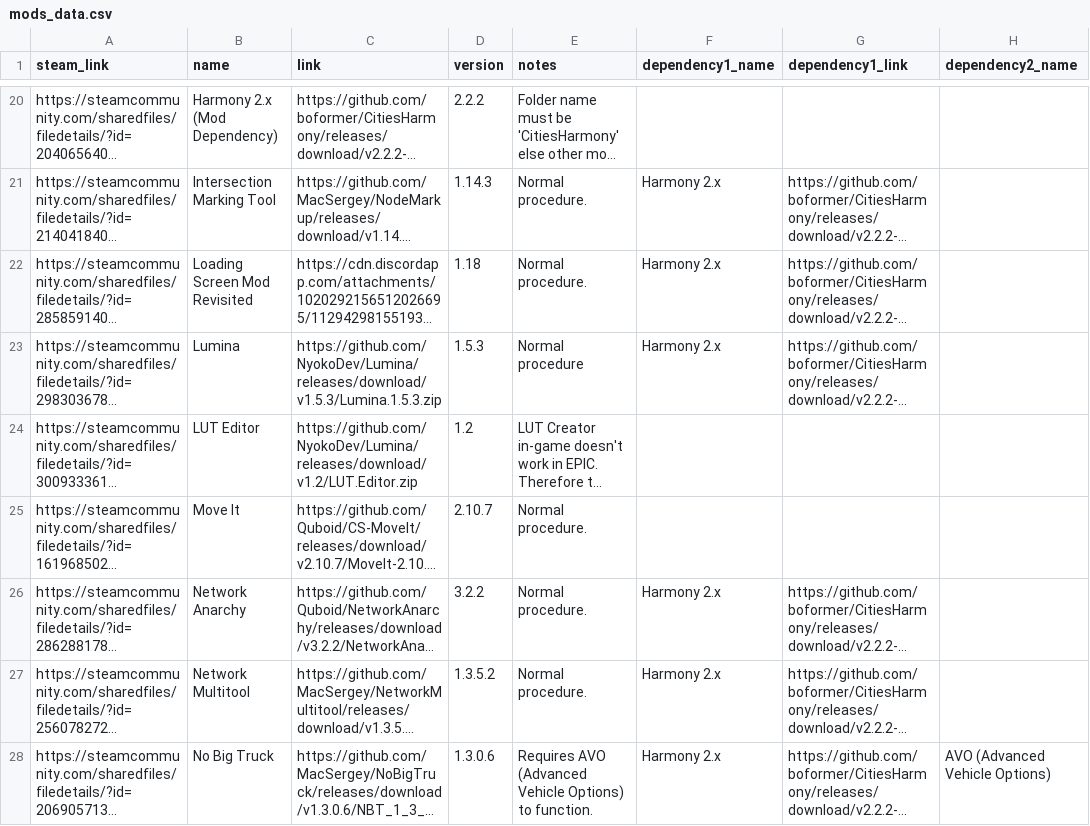
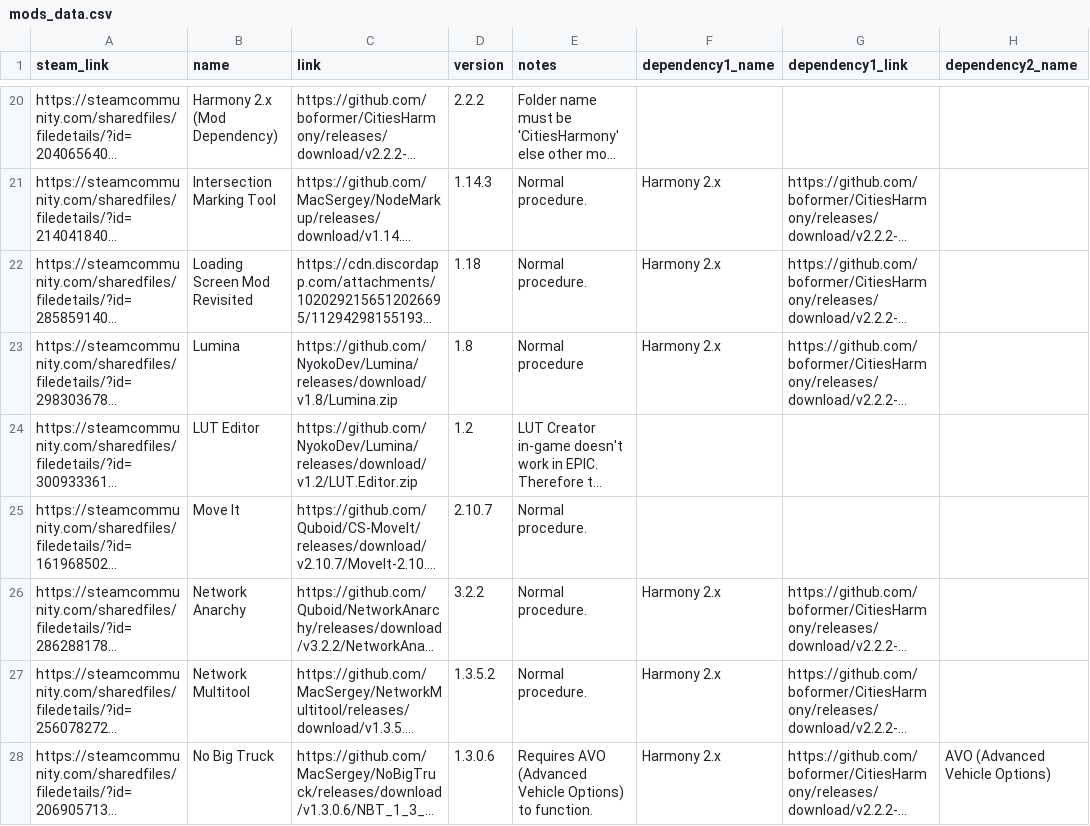
Before and after one commit to NyokoDev/SkyLinx, a CSV file: mods_data.csv, drawn as a sheet; only a part is shown, gaps mark what is left out; long unchanged cells end in …; the diff names each change by its address in the sheet, - before the commit and + after, or states it on an @@ line.

Commit message:
Lumina 1.8

```diff
--- a/mods_data.csv
+++ b/mods_data.csv
-C23 (link): https://github.com/NyokoDev/Lumina/releases/download/v1.5.3/Lumina.1.5.3.zip
+C23 (link): https://github.com/NyokoDev/Lumina/releases/download/v1.8/Lumina.zip
-D23 (version): 1.5.3
+D23 (version): 1.8
```
